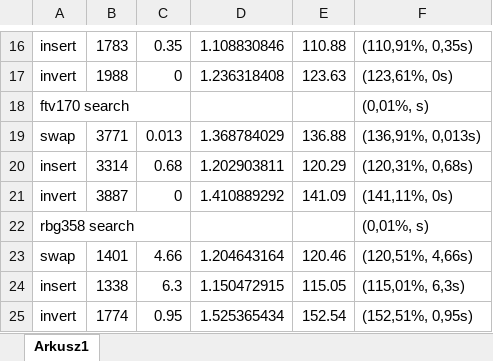
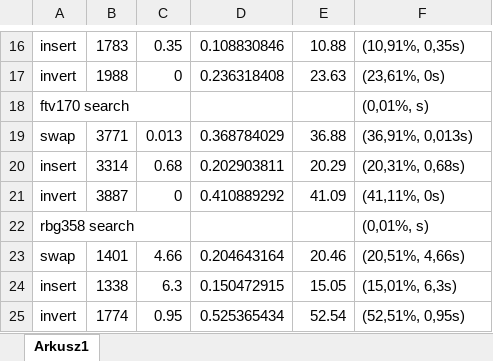
Before and after one commit to Kuba-Bigaj/PEA2, an Excel workbook: PEA2/results.xlsx, sheet Arkusz1, drawn as a sheet; only a part is shown, gaps mark what is left out; values as stored, in another font and other column widths than the file's, no borders; charts and pictures not drawn; the diff covers the shown part only; the diff names each change by its address in the sheet, - before the commit and + after, or states it on an @@ line.

```diff
--- a/PEA2/results.xlsx (sheet Arkusz1)
+++ b/PEA2/results.xlsx (sheet Arkusz1)
-D16: 1.108830846
+D16: 0.108830846
-E16: 110.88
+E16: 10.88
-F16: (110,91%, 0,35s)
+F16: (10,91%, 0,35s)
-D17: 1.236318408
+D17: 0.236318408
-E17: 123.63
+E17: 23.63
-F17: (123,61%, 0s)
+F17: (23,61%, 0s)
-D19: 1.368784029
+D19: 0.368784029
-E19: 136.88
+E19: 36.88
-F19: (136,91%, 0,013s)
+F19: (36,91%, 0,013s)
-D20: 1.202903811
+D20: 0.202903811
-E20: 120.29
+E20: 20.29
-F20: (120,31%, 0,68s)
+F20: (20,31%, 0,68s)
-D21: 1.410889292
+D21: 0.410889292
-E21: 141.09
+E21: 41.09
-F21: (141,11%, 0s)
+F21: (41,11%, 0s)
-D23: 1.204643164
+D23: 0.204643164
-E23: 120.46
+E23: 20.46
-F23: (120,51%, 4,66s)
+F23: (20,51%, 4,66s)
-D24: 1.150472915
+D24: 0.150472915
-E24: 115.05
+E24: 15.05
-F24: (115,01%, 6,3s)
+F24: (15,01%, 6,3s)
-D25: 1.525365434
+D25: 0.525365434
-E25: 152.54
+E25: 52.54
-F25: (152,51%, 0,95s)
+F25: (52,51%, 0,95s)
```
Also changed, not shown: 30 edited cells elsewhere in this sheet, charts or pictures, 4 other files.
